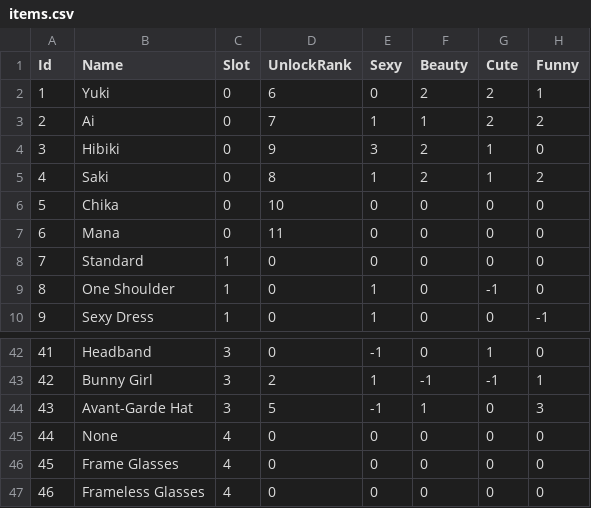
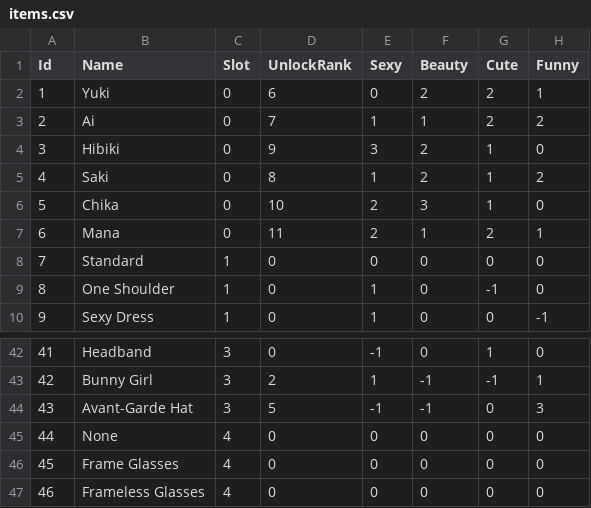
Before and after one commit to ss-marie/CabaretOutfitCalculator, a CSV file: OutfitCalculator/items.csv, drawn as a sheet; only a part is shown, gaps mark what is left out.

Commit message:
fix stats

```diff
--- a/OutfitCalculator/items.csv
+++ b/OutfitCalculator/items.csv
@@ -5,4 +5,4 @@ Id,Name,Slot,UnlockRank,Sexy,Beauty,Cute,Funny
 4,Saki,0,8,1,2,1,2
-5,Chika,0,10,0,0,0,0
-6,Mana,0,11,0,0,0,0
+5,Chika,0,10,2,3,1,0
+6,Mana,0,11,2,1,2,1
 7,Standard,1,0,0,0,0,0
@@ -43,3 +43,3 @@ Id,Name,Slot,UnlockRank,Sexy,Beauty,Cute,Funny
 42,Bunny Girl,3,2,1,-1,-1,1
-43,Avant-Garde Hat,3,5,-1,1,0,3
+43,Avant-Garde Hat,3,5,-1,-1,0,3
 44,None,4,0,0,0,0,0
```
